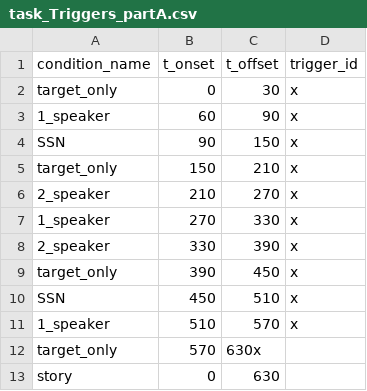
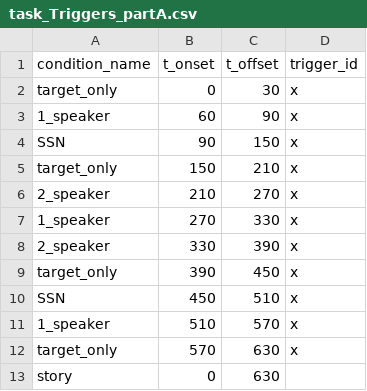
Before and after one commit to oakesonrj/SPiN-task, a CSV file: task_Triggers_partA.csv, drawn as a sheet.

Commit message:
task_Triggers_partA.csv

```diff
--- a/task_Triggers_partA.csv
+++ b/task_Triggers_partA.csv
@@ -11,3 +11,3 @@ SSN,450,510,x
 1_speaker,510,570,x
-target_only,570,630x
+target_only,570,630,x
 story,0,630,
```
